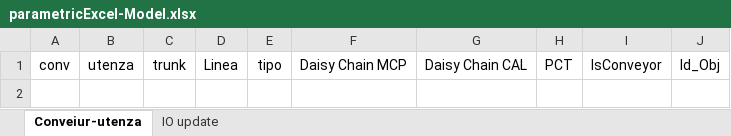
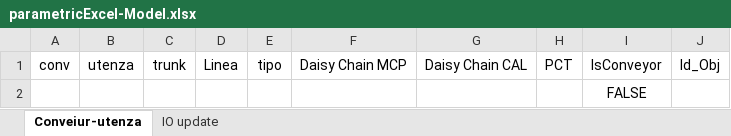
Before and after one commit to EmanueleAlfano/tiaToolsAutomate, an Excel workbook: parametricExcel-Model.xlsx, sheet Conveiur-utenza, drawn as a sheet; values as stored, in another font and other column widths than the file's, no borders; table styles not drawn; the diff names each change by its address in the sheet, - before the commit and + after, or states it on an @@ line.

Commit message:
Excel add IsConveyor Formula
Signed-off-by: EmanueleAlfano <e.alfano@automatesrl.it>

```diff
--- a/parametricExcel-Model.xlsx (sheet Conveiur-utenza)
+++ b/parametricExcel-Model.xlsx (sheet Conveiur-utenza)
+row 2:  |  |  |  |  |  |  |  | FALSE
```
